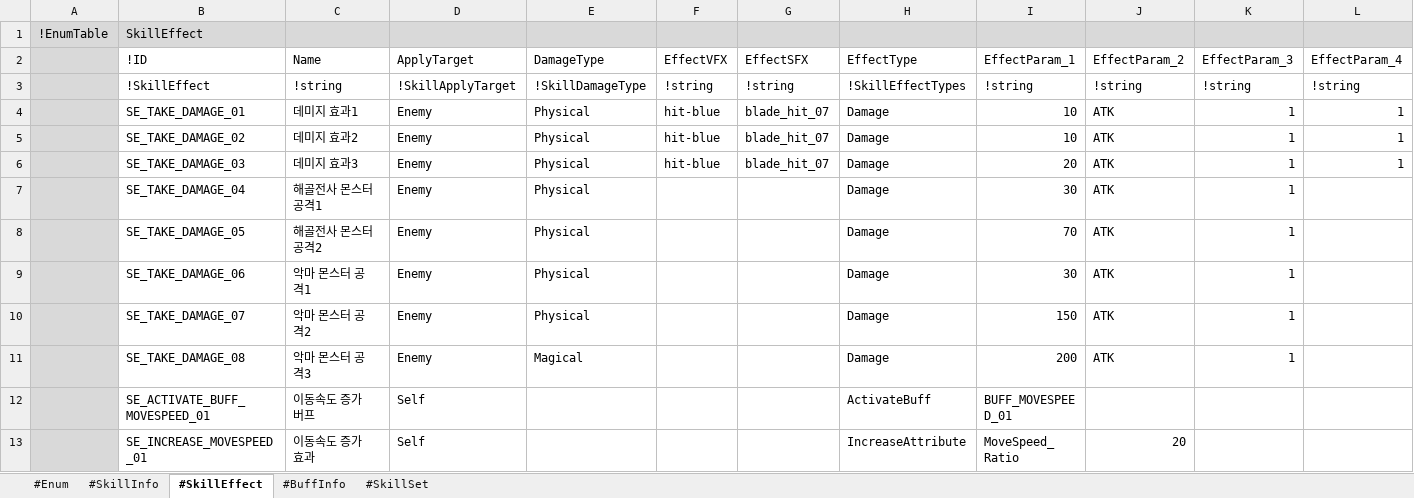
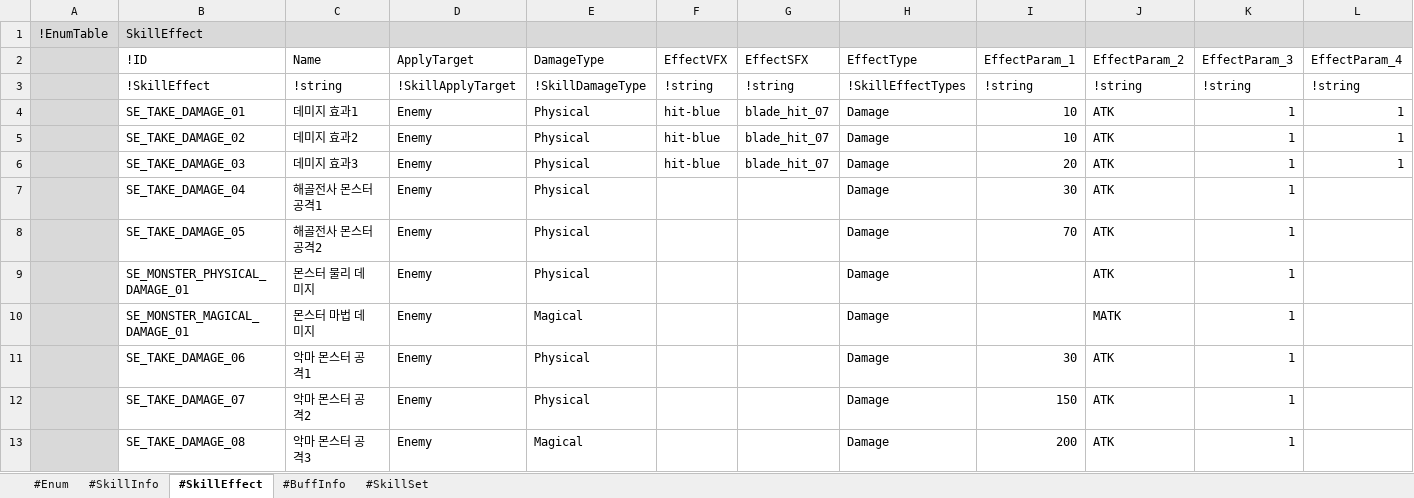
Before and after one commit to electro8836/ProjectOne, an Excel workbook: Shared/XLS/Skill.xlsx, sheet #SkillEffect, drawn as a sheet; only a part is shown; the shorter side is filled out with more unchanged rows; values as stored, in another font and other column widths than the file's, no borders; rows hold the shown columns only; the diff names each change by its address in the sheet, - before the commit and + after, or states it on an @@ line.

```diff
--- a/Shared/XLS/Skill.xlsx (sheet #SkillEffect)
+++ b/Shared/XLS/Skill.xlsx (sheet #SkillEffect)
+row 9:  | SE_MONSTER_PHYSICAL_DAMAGE_01 | 몬스터 물리 데미지 | Enemy | Physical |  |  | Damage |  | ATK | 1
+row 10:  | SE_MONSTER_MAGICAL_DAMAGE_01 | 몬스터 마법 데미지 | Enemy | Magical |  |  | Damage |  | MATK | 1
```
Also changed, not shown: sheet #SkillInfo, sheet #SkillSet, Shared/XLS/Character.xlsx, Shared/XLS/Monster.xlsx, 37 other files.
